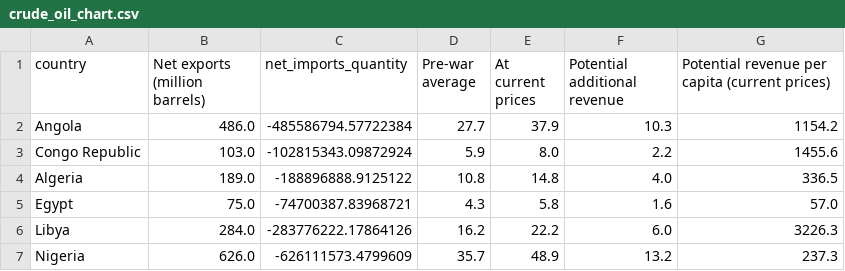
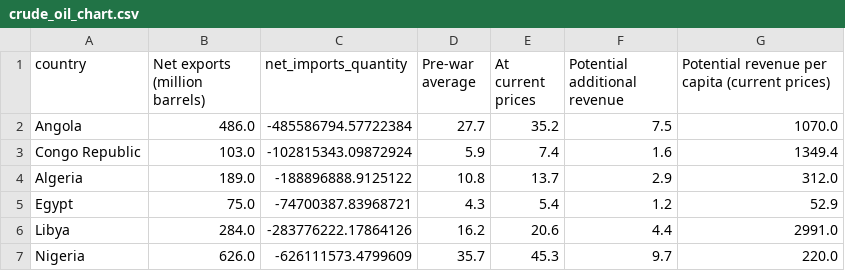
Before and after one commit to ONEcampaign/DataDive_Ukraine, a CSV file: output/crude_oil_chart.csv, drawn as a sheet.

```diff
--- a/output/crude_oil_chart.csv
+++ b/output/crude_oil_chart.csv
@@ -1,7 +1,7 @@
 country,Net exports (million barrels),net_imports_quantity,Pre-war average,At current prices,Potential additional revenue,Potential revenue per capita (current prices)
-Angola,486.0,-485586794.57722384,27.7,37.9,10.3,1154.2
-Congo Republic,103.0,-102815343.09872924,5.9,8.0,2.2,1455.6
-Algeria,189.0,-188896888.9125122,10.8,14.8,4.0,336.5
-Egypt,75.0,-74700387.83968721,4.3,5.8,1.6,57.0
-Libya,284.0,-283776222.17864126,16.2,22.2,6.0,3226.3
-Nigeria,626.0,-626111573.4799609,35.7,48.9,13.2,237.3
+Angola,486.0,-485586794.57722384,27.7,35.2,7.5,1070.0
+Congo Republic,103.0,-102815343.09872924,5.9,7.4,1.6,1349.4
+Algeria,189.0,-188896888.9125122,10.8,13.7,2.9,312.0
+Egypt,75.0,-74700387.83968721,4.3,5.4,1.2,52.9
+Libya,284.0,-283776222.17864126,16.2,20.6,4.4,2991.0
+Nigeria,626.0,-626111573.4799609,35.7,45.3,9.7,220.0
```
Also changed, not shown: output/commodity_prices.csv, output/data_for_analysis.csv, 3 other files.
